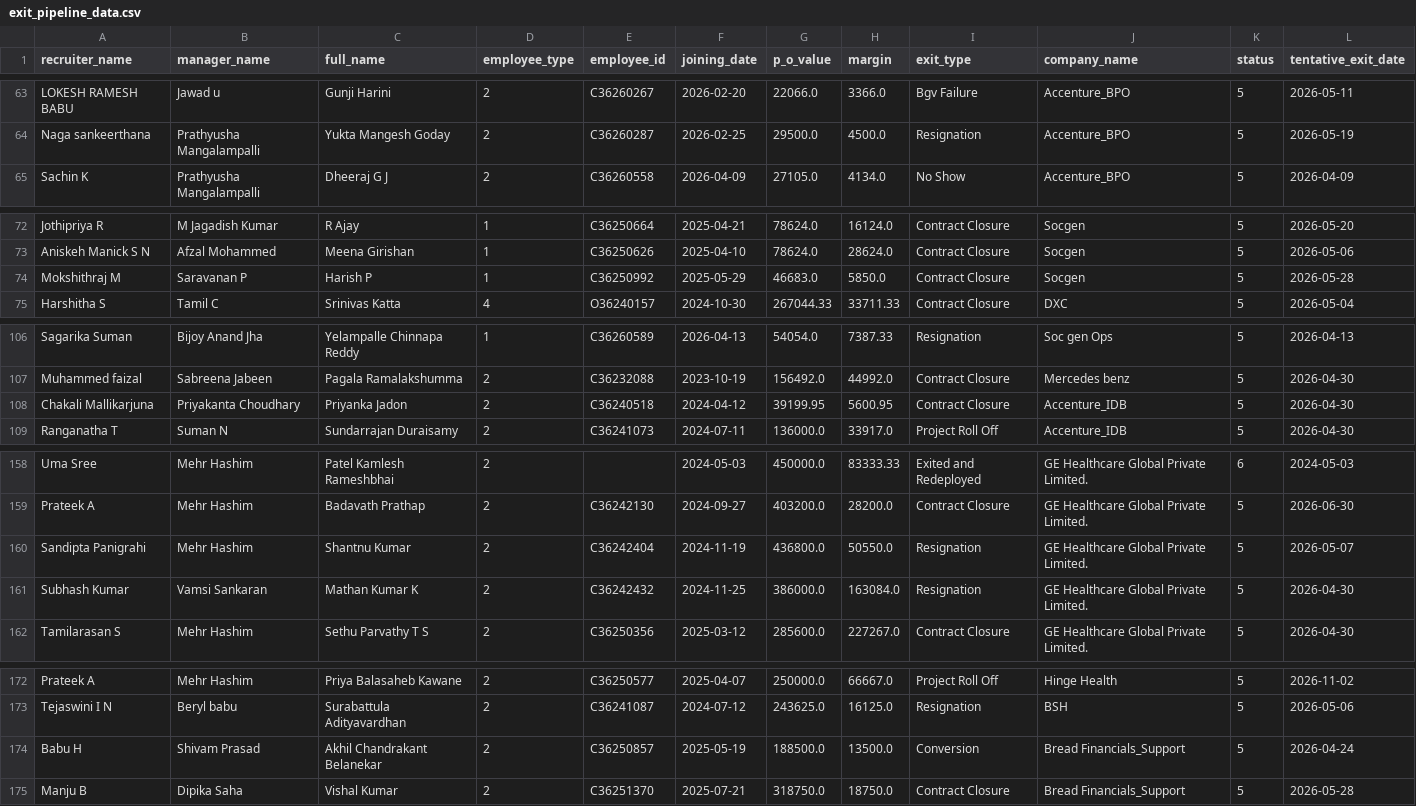
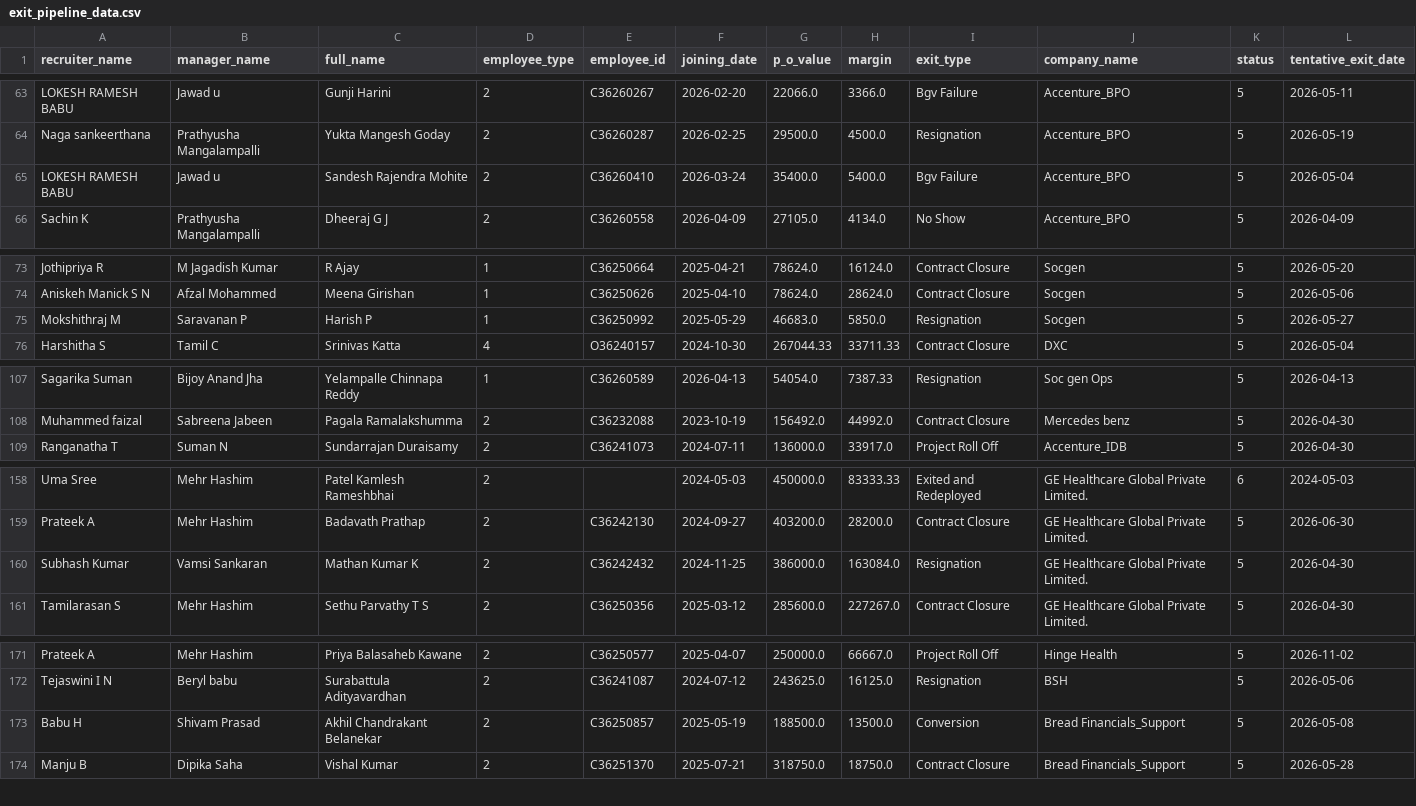
Before and after one commit to mdashiquekhanwork009-maker/CEO-Dashboard, a CSV file: data/exit_pipeline_data.csv, drawn as a sheet; only a part is shown, gaps mark what is left out.

```diff
--- a/data/exit_pipeline_data.csv
+++ b/data/exit_pipeline_data.csv
@@ -64,2 +64,3 @@ LOKESH RAMESH BABU,Jawad u,Gunji  Harini ,2,C36260267,2026-02-20,22066.0,3366.0,
 Naga sankeerthana,Prathyusha Mangalampalli,Yukta Mangesh Goday ,2,C36260287,2026-02-25,29500.0,4500.0,Resignation,Accenture_BPO,5,2026-05-19
+LOKESH RAMESH BABU,Jawad u,Sandesh Rajendra Mohite,2,C36260410,2026-03-24,35400.0,5400.0,Bgv Failure,Accenture_BPO,5,2026-05-04
 Sachin K,Prathyusha Mangalampalli,Dheeraj G J,2,C36260558,2026-04-09,27105.0,4134.0,No Show,Accenture_BPO,5,2026-04-09
@@ -73,3 +74,3 @@ Jothipriya R,M Jagadish Kumar,R Ajay,1,C36250664,2025-04-21,78624.0,16124.0,Cont
 Aniskeh Manick S N,Afzal Mohammed,Meena Girishan,1,C36250626,2025-04-10,78624.0,28624.0,Contract Closure,Socgen,5,2026-05-06
-Mokshithraj M,Saravanan P,Harish P,1,C36250992,2025-05-29,46683.0,5850.0,Contract Closure,Socgen,5,2026-05-28
+Mokshithraj M,Saravanan P,Harish P,1,C36250992,2025-05-29,46683.0,5850.0,Resignation,Socgen,5,2026-05-27
 Harshitha S,Tamil C,Srinivas Katta,4,O36240157,2024-10-30,267044.33,33711.33,Contract Closure,DXC,5,2026-05-04
@@ -107,3 +108,2 @@ Sagarika Suman,Bijoy Anand Jha,Yelampalle Chinnapa Reddy ,1,C36260589,2026-04-13
 Muhammed faizal,Sabreena Jabeen,Pagala Ramalakshumma,2,C36232088,2023-10-19,156492.0,44992.0,Contract Closure,Mercedes benz,5,2026-04-30
-Chakali Mallikarjuna,Priyakanta Choudhary,Priyanka Jadon,2,C36240518,2024-04-12,39199.95,5600.95,Contract Closure,Accenture_IDB,5,2026-04-30
 Ranganatha T,Suman N,Sundarrajan Duraisamy,2,C36241073,2024-07-11,136000.0,33917.0,Project Roll Off,Accenture_IDB,5,2026-04-30
@@ -159,3 +159,2 @@ Uma Sree,Mehr Hashim,Patel Kamlesh Rameshbhai,2,,2024-05-03,450000.0,83333.33,Ex
 Prateek A,Mehr Hashim,Badavath Prathap,2,C36242130,2024-09-27,403200.0,28200.0,Contract Closure,GE Healthcare Global Private Limited.,5,2026-06-30
-Sandipta Panigrahi,Mehr Hashim,Shantnu Kumar ,2,C36242404,2024-11-19,436800.0,50550.0,Resignation,GE Healthcare Global Private Limited.,5,2026-05-07
 Subhash Kumar,Vamsi Sankaran,Mathan Kumar K,2,C36242432,2024-11-25,386000.0,163084.0,Resignation,GE Healthcare Global Private Limited.,5,2026-04-30
@@ -173,3 +172,3 @@ Prateek A,Mehr Hashim,Priya Balasaheb Kawane,2,C36250577,2025-04-07,250000.0,666
 Tejaswini I N,Beryl babu,Surabattula Adityavardhan,2,C36241087,2024-07-12,243625.0,16125.0,Resignation,BSH,5,2026-05-06
-Babu H,Shivam Prasad,Akhil Chandrakant Belanekar,2,C36250857,2025-05-19,188500.0,13500.0,Conversion,Bread Financials_Support,5,2026-04-24
+Babu H,Shivam Prasad,Akhil Chandrakant Belanekar,2,C36250857,2025-05-19,188500.0,13500.0,Conversion,Bread Financials_Support,5,2026-05-08
 Manju B,Dipika Saha,Vishal  Kumar,2,C36251370,2025-07-21,318750.0,18750.0,Contract Closure,Bread Financials_Support,5,2026-05-28
```
Also changed, not shown: data/exit.csv, data/selection.csv, 2 other files.
